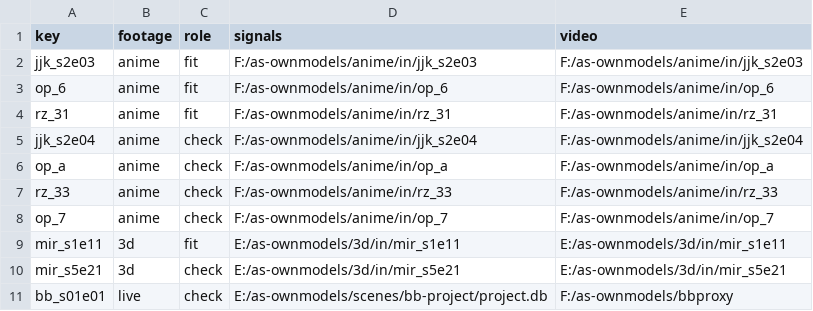
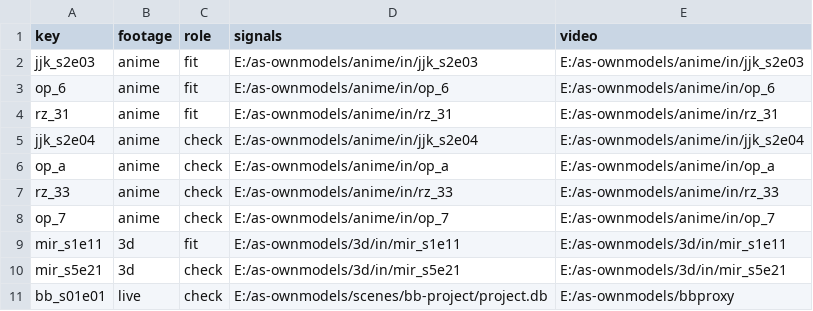
Before and after one commit to tcmmi/AutoScene, a TSV file: bench/motion/episodes.tsv, drawn as a sheet.

```diff
--- a/bench/motion/episodes.tsv
+++ b/bench/motion/episodes.tsv
@@ -1,11 +1,11 @@
 key	footage	role	signals	video
-jjk_s2e03	anime	fit	F:/as-ownmodels/anime/in/jjk_s2e03	F:/as-ownmodels/anime/in/jjk_s2e03
-op_6	anime	fit	F:/as-ownmodels/anime/in/op_6	F:/as-ownmodels/anime/in/op_6
-rz_31	anime	fit	F:/as-ownmodels/anime/in/rz_31	F:/as-ownmodels/anime/in/rz_31
-jjk_s2e04	anime	check	F:/as-ownmodels/anime/in/jjk_s2e04	F:/as-ownmodels/anime/in/jjk_s2e04
-op_a	anime	check	F:/as-ownmodels/anime/in/op_a	F:/as-ownmodels/anime/in/op_a
-rz_33	anime	check	F:/as-ownmodels/anime/in/rz_33	F:/as-ownmodels/anime/in/rz_33
-op_7	anime	check	F:/as-ownmodels/anime/in/op_7	F:/as-ownmodels/anime/in/op_7
+jjk_s2e03	anime	fit	E:/as-ownmodels/anime/in/jjk_s2e03	E:/as-ownmodels/anime/in/jjk_s2e03
+op_6	anime	fit	E:/as-ownmodels/anime/in/op_6	E:/as-ownmodels/anime/in/op_6
+rz_31	anime	fit	E:/as-ownmodels/anime/in/rz_31	E:/as-ownmodels/anime/in/rz_31
+jjk_s2e04	anime	check	E:/as-ownmodels/anime/in/jjk_s2e04	E:/as-ownmodels/anime/in/jjk_s2e04
+op_a	anime	check	E:/as-ownmodels/anime/in/op_a	E:/as-ownmodels/anime/in/op_a
+rz_33	anime	check	E:/as-ownmodels/anime/in/rz_33	E:/as-ownmodels/anime/in/rz_33
+op_7	anime	check	E:/as-ownmodels/anime/in/op_7	E:/as-ownmodels/anime/in/op_7
 mir_s1e11	3d	fit	E:/as-ownmodels/3d/in/mir_s1e11	E:/as-ownmodels/3d/in/mir_s1e11
 mir_s5e21	3d	check	E:/as-ownmodels/3d/in/mir_s5e21	E:/as-ownmodels/3d/in/mir_s5e21
-bb_s01e01	live	check	E:/as-ownmodels/scenes/bb-project/project.db	F:/as-ownmodels/bbproxy
+bb_s01e01	live	check	E:/as-ownmodels/scenes/bb-project/project.db	E:/as-ownmodels/bbproxy
```
Also changed, not shown: bench/models/data.tsv, 3 other files.
